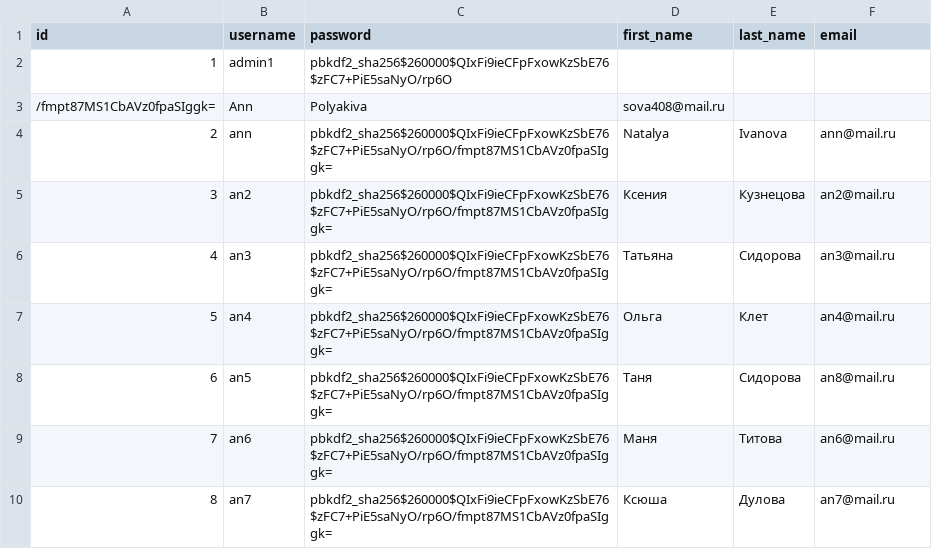
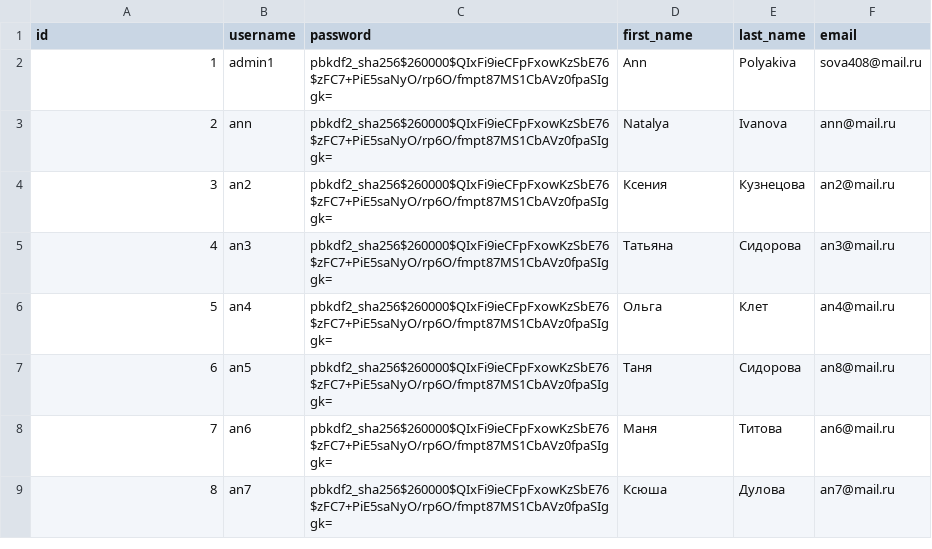
Before and after one commit to AnnaKPolyakova/foodgram-project, a CSV file: test_data/user.csv, drawn as a sheet.

```diff
--- a/test_data/user.csv
+++ b/test_data/user.csv
@@ -1,4 +1,3 @@
 id,username,password,first_name,last_name,email
-1,admin1,pbkdf2_sha256$260000$QIxFi9ieCFpFxowKzSbE76$zFC7+PiE5saNyO/rp6O
-/fmpt87MS1CbAVz0fpaSIggk=,Ann,Polyakiva,sova408@mail.ru
+1,admin1,pbkdf2_sha256$260000$QIxFi9ieCFpFxowKzSbE76$zFC7+PiE5saNyO/rp6O/fmpt87MS1CbAVz0fpaSIggk=,Ann,Polyakiva,sova408@mail.ru
 2,ann,pbkdf2_sha256$260000$QIxFi9ieCFpFxowKzSbE76$zFC7+PiE5saNyO/rp6O/fmpt87MS1CbAVz0fpaSIggk=,Natalya,Ivanova,ann@mail.ru
```
Also changed, not shown: 2 other files.
